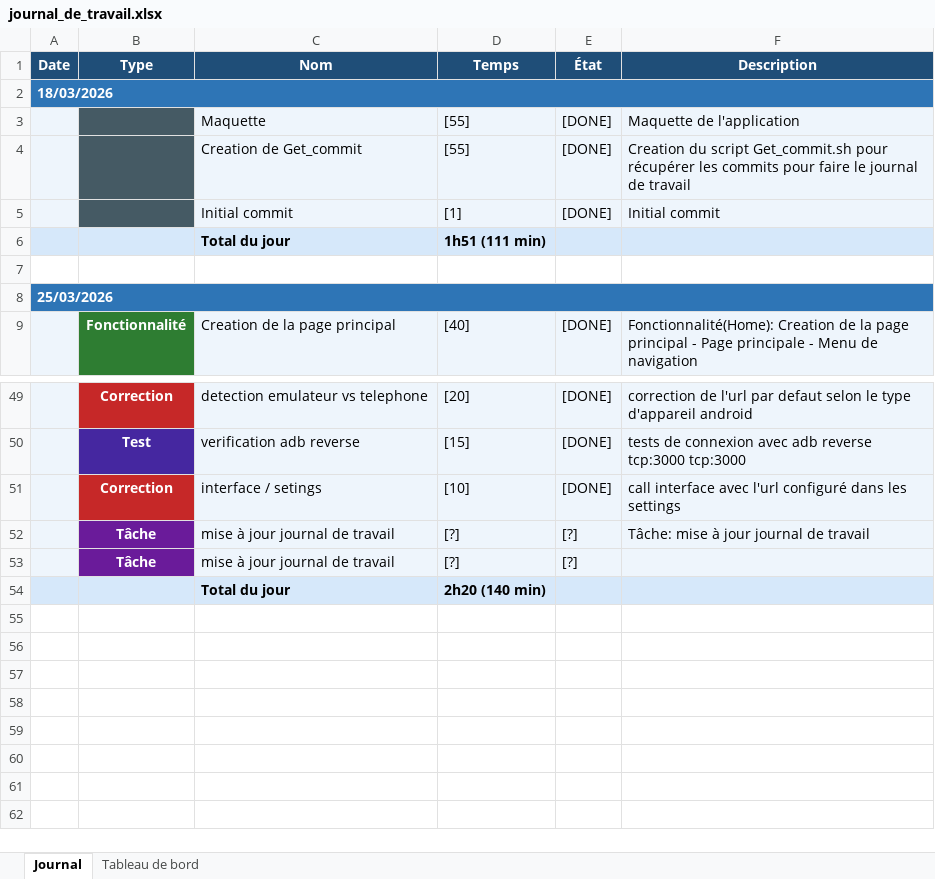
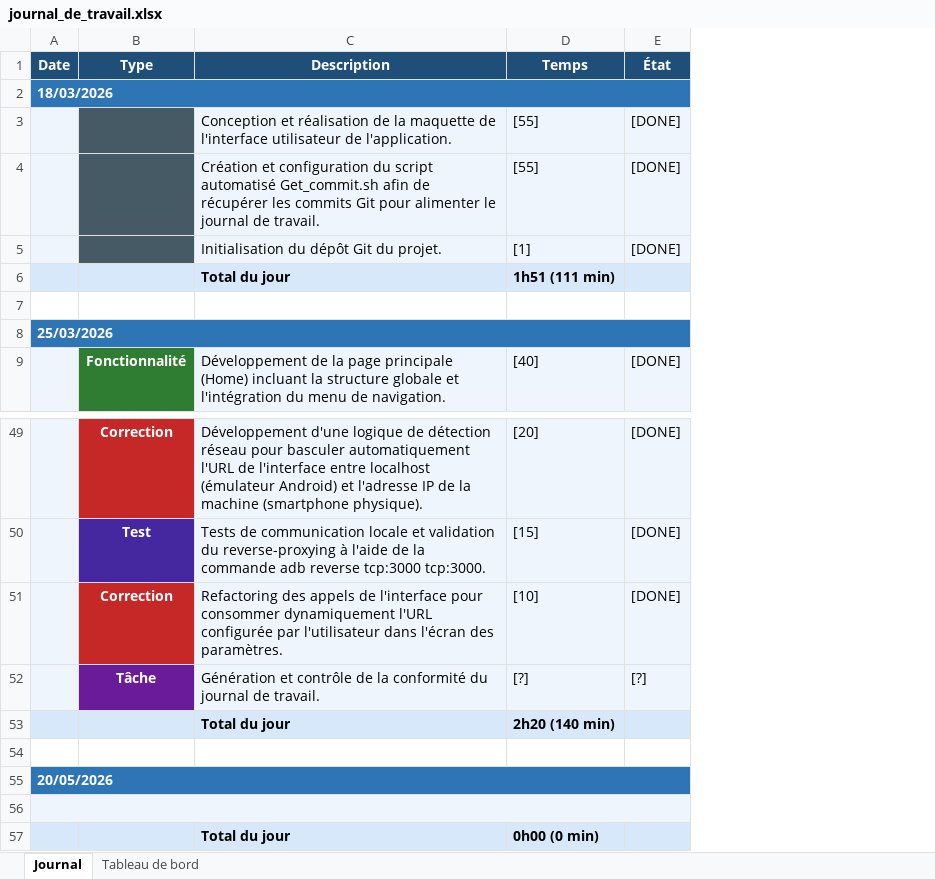
Before and after one commit to BlackAngelTVdev/P_Mobile-DamienRochat, an Excel workbook: Doc/journal_de_travail.xlsx, sheet Journal, drawn as a sheet; only a part is shown, gaps mark what is left out; values as stored, in another font and other column widths than the file's, no borders; removed rows and columns are numbered as before the commit, all else as after; the diff names each change by its address in the sheet, - before the commit and + after, or states it on an @@ line.

```diff
--- a/Doc/journal_de_travail.xlsx (sheet Journal)
+++ b/Doc/journal_de_travail.xlsx (sheet Journal)
-column C (Nom), rows 3-9: Maquette | Creation de Get_commit | Initial commit | Total du jour |  |  | Creation de la page principal; rows 49-52: detection emulateur vs telephone | verification adb reverse | interface / setings | mise à jour journal de travail; row 54: Total du jour
+column C (Description), rows 3-9: Conception et réalisation de la maquette de l'interface utilisateur de l'application. | Création et configuration du script automatisé Get_commit.sh afin de récupérer les commits Git pour alimenter le journal de travail. | Initialisation du dépôt Git du projet. | Total du jour |  |  | Développement de la page principale (Home) incluant la structure globale et l'intégration du menu de navigation.; rows 49-53: Développement d'une logique de détection réseau pour basculer automatiquement l'URL de l'interface entre localhost (émulateur Android) et l'adresse IP de la machine (smartphone physique). | Tests de communication locale et validation du reverse-proxying à l'aide de la commande adb reverse tcp:3000 tcp:3000. | Refactoring des appels de l'interface pour consommer dynamiquement l'URL configurée par l'utilisateur dans l'écran des paramètres. | Génération et contrôle de la conformité du journal de travail. | Total du jour
-column F (Description), rows 3-9: Maquette de l'application | Creation du script Get_commit.sh pour récupérer les commits pour faire le journal de travail | Initial commit |  |  |  | Fonctionnalité(Home): Creation de la page principal - Page principale - Menu de navigation; rows 49-52: correction de l'url par defaut selon le type d'appareil android | tests de connexion avec adb reverse tcp:3000 tcp:3000 | call interface avec l'url configuré dans les settings | Tâche: mise à jour journal de travail
-row 53:  | Tâche | mise à jour journal de travail | [?] | [?]
+row 54: (empty)
+row 55: 20/05/2026
+row 56: (empty)
+row 57:  |  | Total du jour | 0h00 (0 min)
```
Also changed, not shown: sheet Tableau de bord, charts or pictures, 4 other files.
